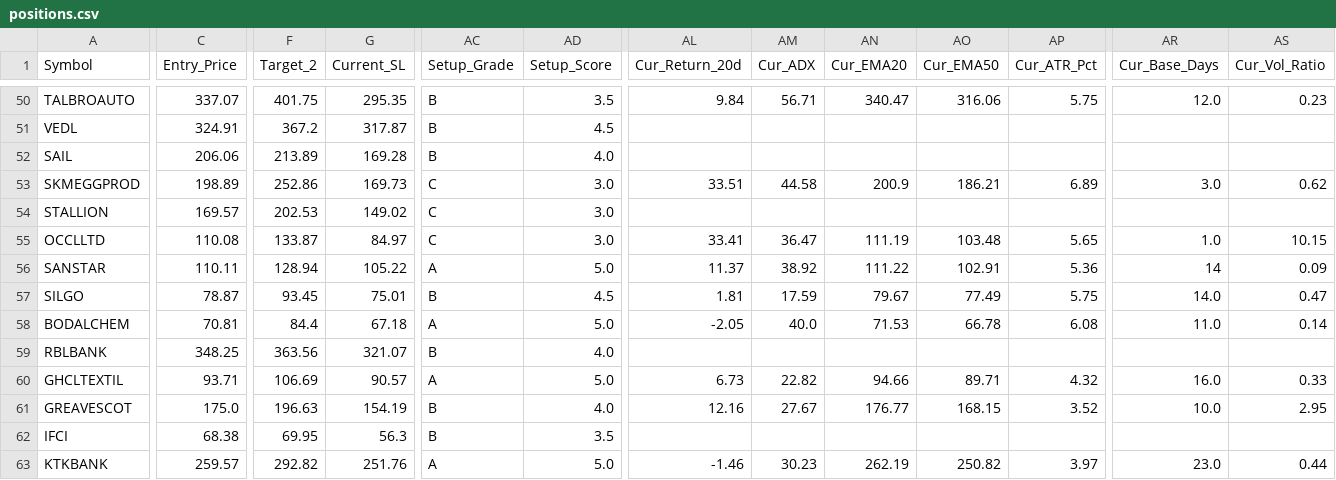
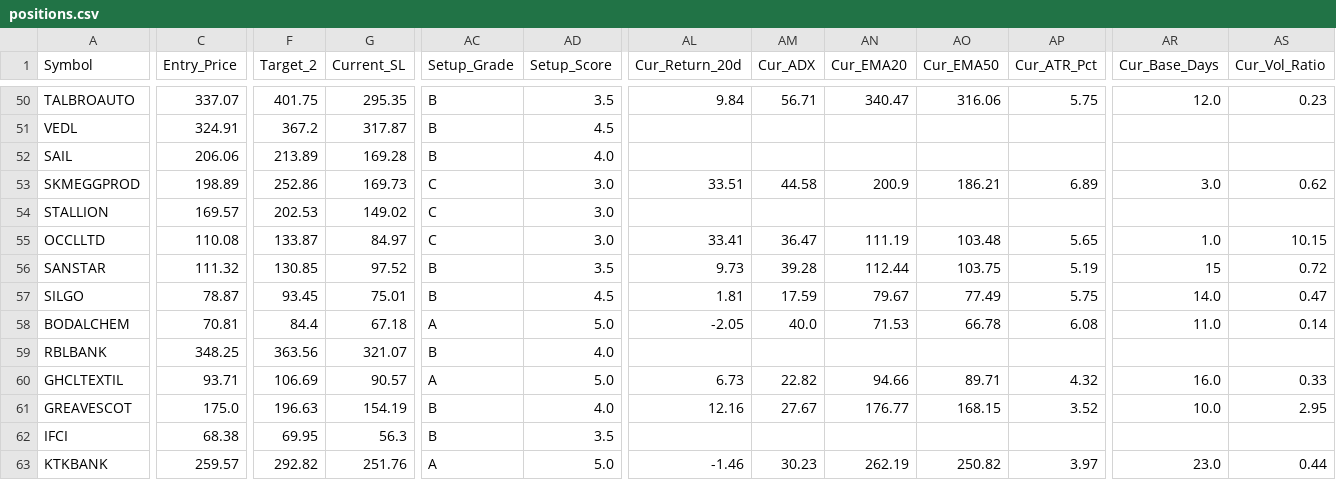
Before and after one commit to AbhiAbhiAbhi/swing-sentinel, a CSV file: data/positions.csv, drawn as a sheet; only a part is shown, gaps mark what is left out; the diff covers the shown part only; the diff names each change by its address in the sheet, - before the commit and + after, or states it on an @@ line.

```diff
--- a/data/positions.csv
+++ b/data/positions.csv
-C56 (Entry_Price): 110.11
+C56 (Entry_Price): 111.32
-F56 (Target_2): 128.94
+F56 (Target_2): 130.85
-G56 (Current_SL): 105.22
+G56 (Current_SL): 97.52
-AC56 (Setup_Grade): A
+AC56 (Setup_Grade): B
-AD56 (Setup_Score): 5.0
+AD56 (Setup_Score): 3.5
-AL56 (Cur_Return_20d): 11.37
+AL56 (Cur_Return_20d): 9.73
-AM56 (Cur_ADX): 38.92
+AM56 (Cur_ADX): 39.28
-AN56 (Cur_EMA20): 111.22
+AN56 (Cur_EMA20): 112.44
-AO56 (Cur_EMA50): 102.91
+AO56 (Cur_EMA50): 103.75
-AP56 (Cur_ATR_Pct): 5.36
+AP56 (Cur_ATR_Pct): 5.19
-AR56 (Cur_Base_Days): 14
+AR56 (Cur_Base_Days): 15
-AS56 (Cur_Vol_Ratio): 0.09
+AS56 (Cur_Vol_Ratio): 0.72
```
Also changed, not shown: 34 edited cells elsewhere in this file.
